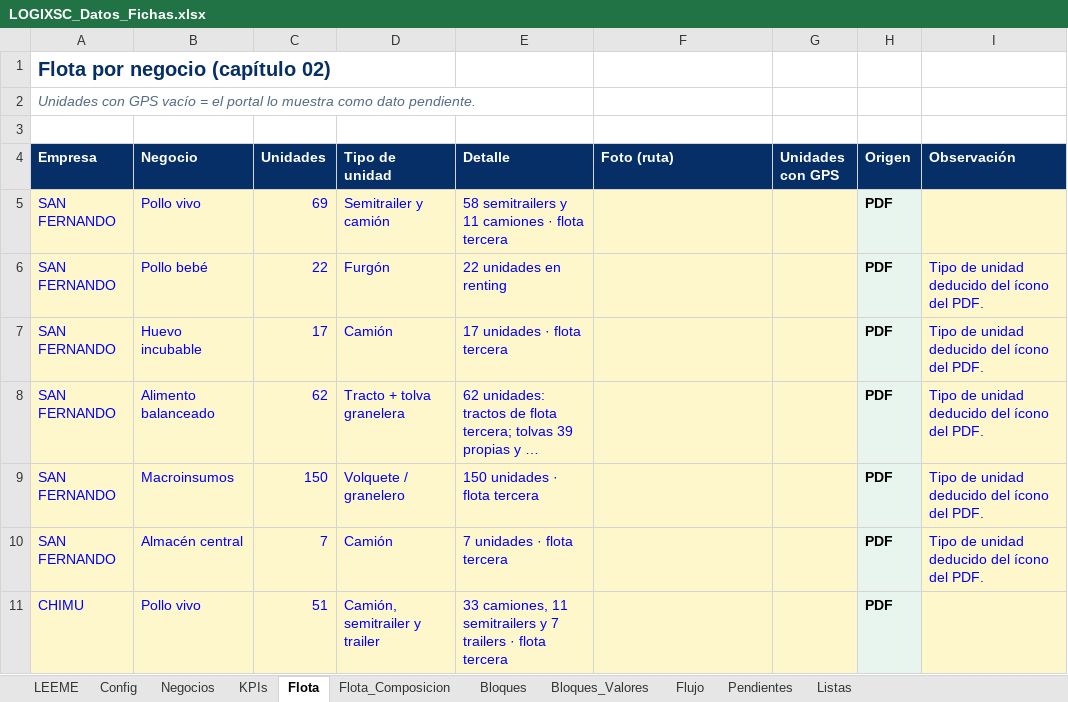
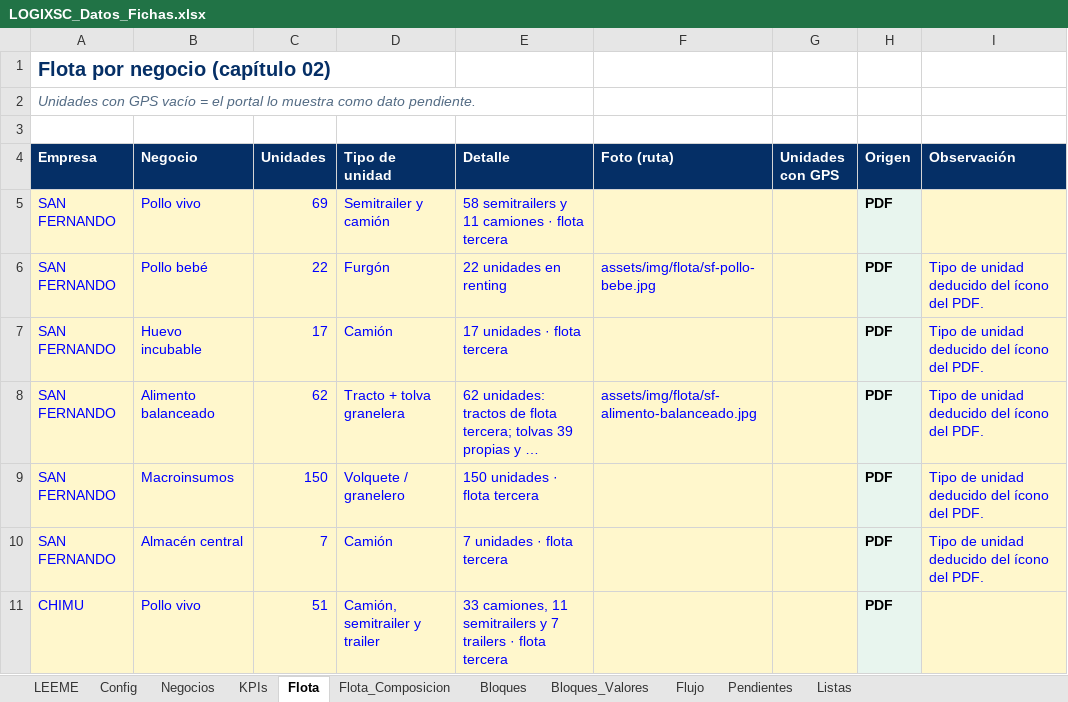
Before and after one commit to danielaapaza-create/Gerencia_Logistica, an Excel workbook: datos/LOGIXSC_Datos_Fichas.xlsx, sheet Flota, drawn as a sheet; only a part is shown; long unchanged cells end in …; values as stored, in another font and other column widths than the file's, no borders; the diff names each change by its address in the sheet, - before the commit and + after, or states it on an @@ line.

```diff
--- a/datos/LOGIXSC_Datos_Fichas.xlsx (sheet Flota)
+++ b/datos/LOGIXSC_Datos_Fichas.xlsx (sheet Flota)
-F6 (Foto (ruta)): (empty)
+F6 (Foto (ruta)): assets/img/flota/sf-pollo-bebe.jpg
-F8 (Foto (ruta)): (empty)
+F8 (Foto (ruta)): assets/img/flota/sf-alimento-balanceado.jpg
```
Also changed, not shown: 4 other files.
